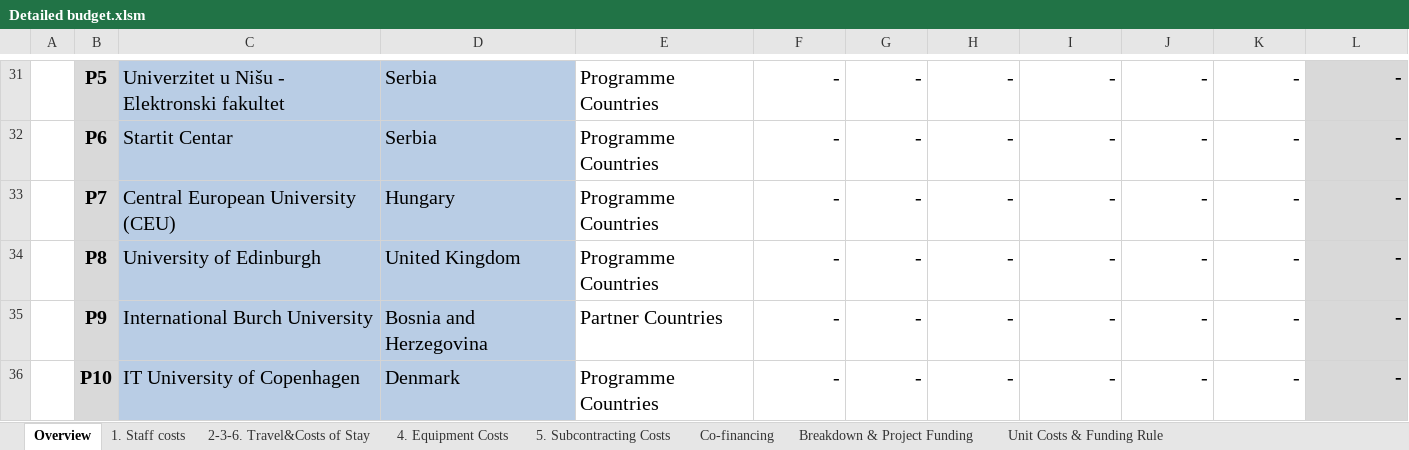
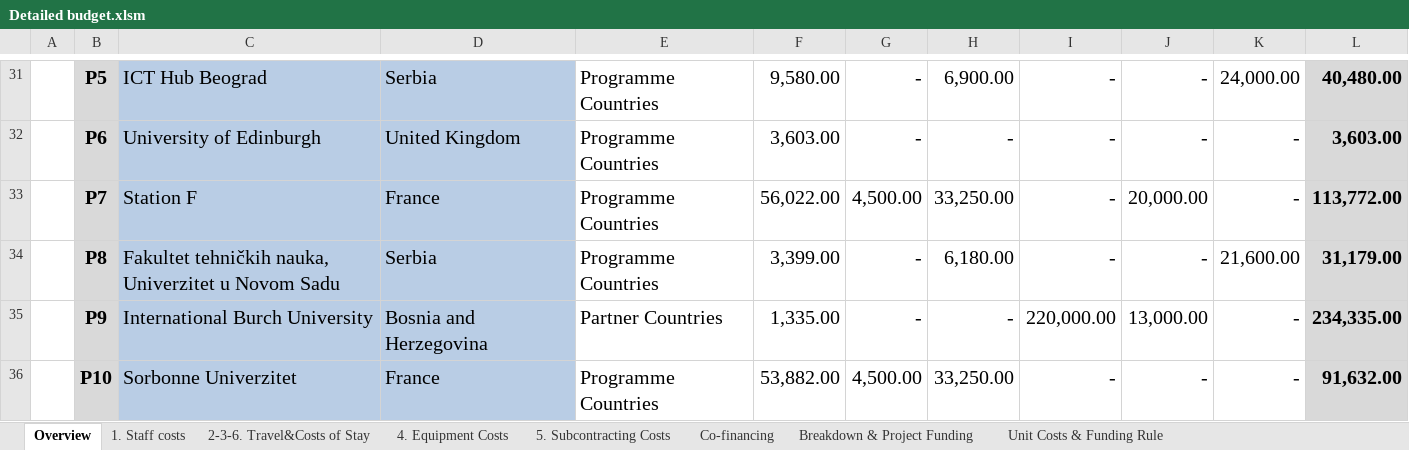
Before and after one commit to d3n1sd/mmadd, an Excel workbook: Detailed budget.xlsm, sheet Overview, drawn as a sheet; only a part is shown, gaps mark what is left out; values as stored, in another font and other column widths than the file's, no borders; charts and pictures and conditional formats not drawn; the diff covers the shown part only; the diff names each change by its address in the sheet, - before the commit and + after, or states it on an @@ line.

```diff
--- a/Detailed budget.xlsm (sheet Overview)
+++ b/Detailed budget.xlsm (sheet Overview)
-C31: Univerzitet u Nišu - Elektronski fakultet
+C31: ICT Hub Beograd
-F31: -
+F31: 9,580.00
-H31: -
+H31: 6,900.00
-K31: -
+K31: 24,000.00
-L31: -
+L31: 40,480.00
-C32: Startit Centar
+C32: University of Edinburgh
-D32: Serbia
+D32: United Kingdom
-F32: -
+F32: 3,603.00
-L32: -
+L32: 3,603.00
-C33: Central European University (CEU)
+C33: Station F
-D33: Hungary
+D33: France
-F33: -
+F33: 56,022.00
-G33: -
+G33: 4,500.00
-H33: -
+H33: 33,250.00
-J33: -
+J33: 20,000.00
-L33: -
+L33: 113,772.00
-C34: University of Edinburgh
+C34: Fakultet tehničkih nauka, Univerzitet u Novom Sadu
-D34: United Kingdom
+D34: Serbia
-F34: -
+F34: 3,399.00
-H34: -
+H34: 6,180.00
-K34: -
+K34: 21,600.00
-L34: -
+L34: 31,179.00
-F35: -
+F35: 1,335.00
-I35: -
+I35: 220,000.00
-J35: -
+J35: 13,000.00
-L35: -
+L35: 234,335.00
-C36: IT University of Copenhagen
+C36: Sorbonne Univerzitet
-D36: Denmark
+D36: France
-F36: -
+F36: 53,882.00
-G36: -
+G36: 4,500.00
-H36: -
+H36: 33,250.00
-L36: -
+L36: 91,632.00
```
Also changed, not shown: 66 edited cells elsewhere in this sheet, sheet 2-3-6. Travel&Costs of Stay, sheet 1. Staff costs, sheet Breakdown & Project Funding, sheet 5. Subcontracting Costs, sheet Co-financing, sheet 4. Equipment Costs, formulas that keep their value, charts or pictures, 1 other file.
